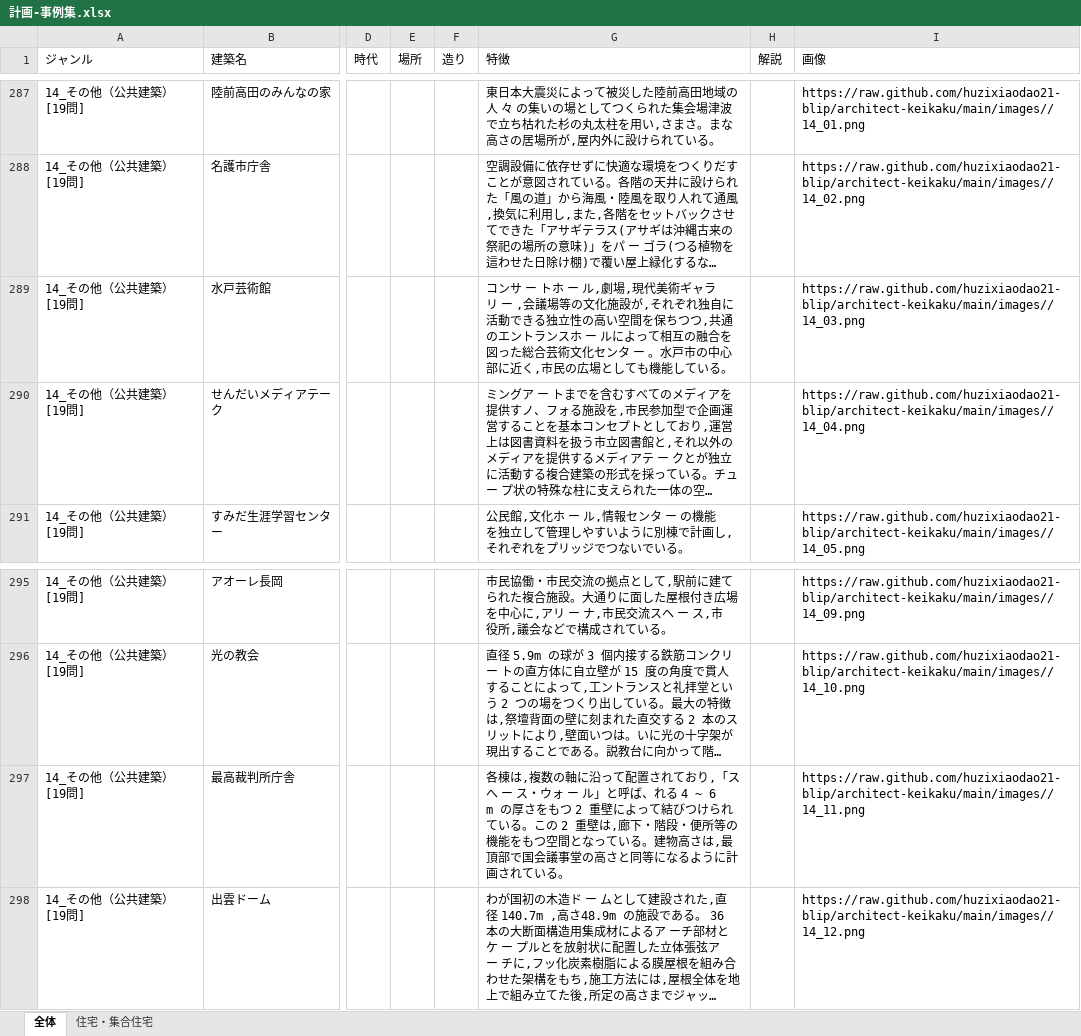
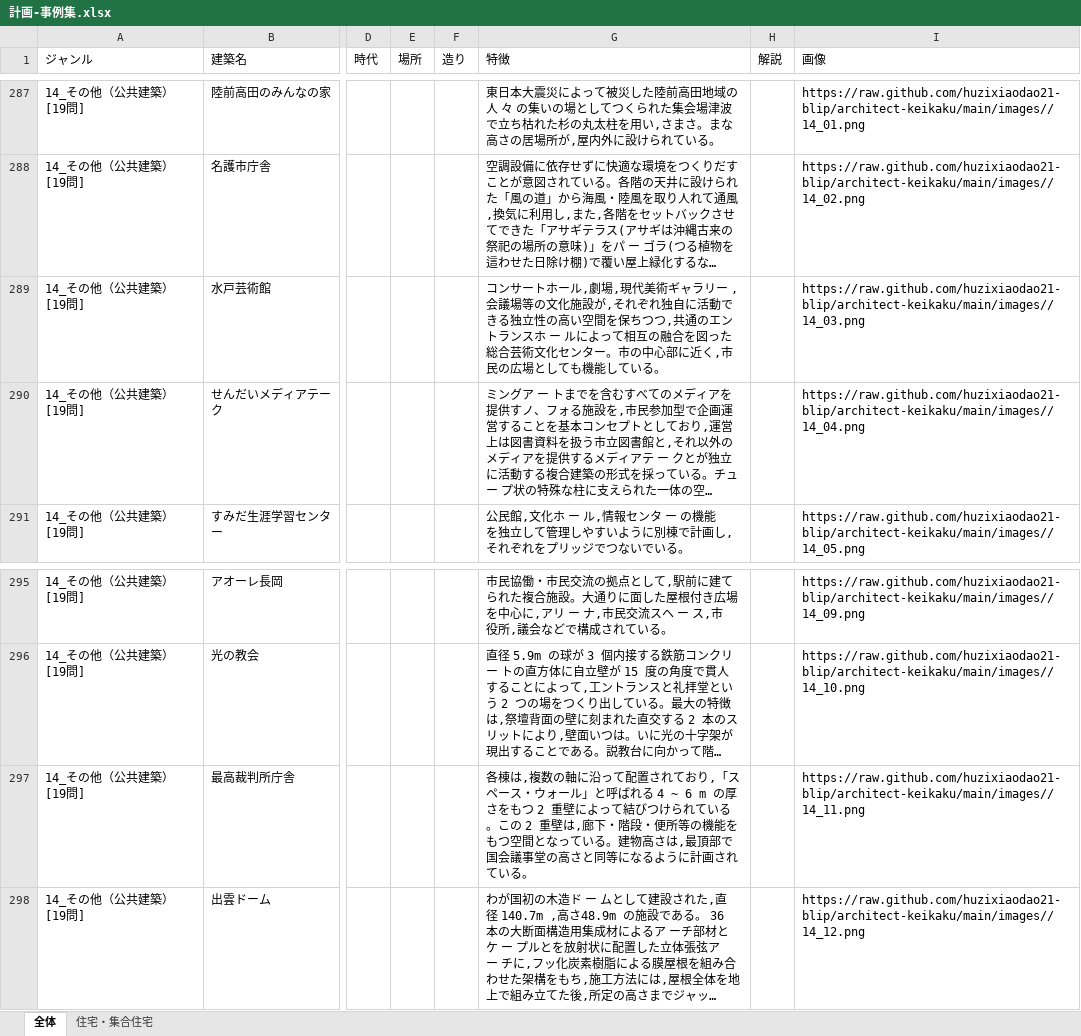
Before and after one commit to huzixiaodao21-blip/architect-keikaku, an Excel workbook: 計画-事例集.xlsx, sheet 全体, drawn as a sheet; only a part is shown, gaps mark what is left out; long unchanged cells end in …; values as stored, in another font and other column widths than the file's, no borders; charts and pictures not drawn; the diff covers the shown part only; the diff names each change by its address in the sheet, - before the commit and + after, or states it on an @@ line.

```diff
--- a/計画-事例集.xlsx (sheet 全体)
+++ b/計画-事例集.xlsx (sheet 全体)
-G289 (特徴): コンサ ー トホ ー ル,劇場,現代美術ギャラリ ー ,会議場等の文化施設が,それぞれ独自に活動できる独立性の高い空間を保ちつつ,共通のエントランスホ ー ルによって相互の融合を図った総合芸術文化センタ ー 。水戸市の中心…
+G289 (特徴): コンサートホール,劇場,現代美術ギャラリー ,会議場等の文化施設が,それぞれ独自に活動できる独立性の高い空間を保ちつつ,共通のエントランスホ ー ルによって相互の融合を図った総合芸術文化センター。市の中心…
-G297 (特徴): …り,「スへ ー ス・ウォ ー ル」と呼ば、れる 4…
+G297 (特徴): …り,「スペース・ウォール」と呼ばれる 4…
```
Also changed, not shown: 8 edited cells elsewhere in this sheet.
